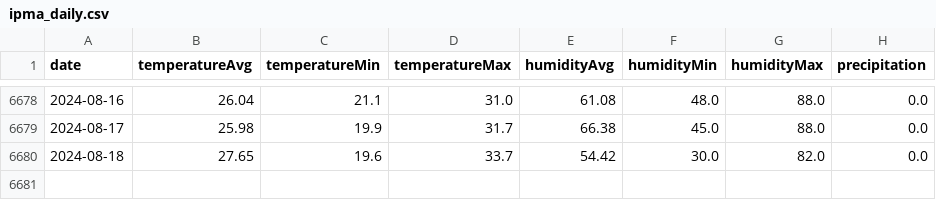
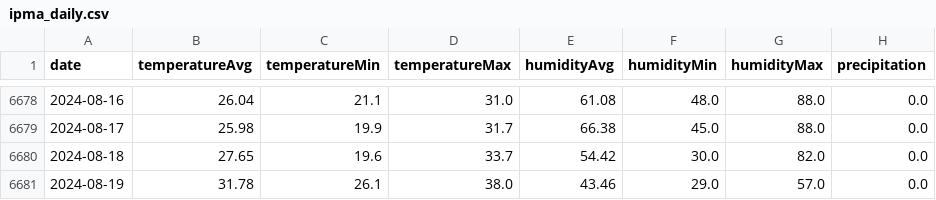
Before and after one commit to tiagociprianopires/tiagociprianopires.github.io, a CSV file: data/ipma_daily.csv, drawn as a sheet; only a part is shown, gaps mark what is left out; the diff names each change by its address in the sheet, - before the commit and + after, or states it on an @@ line.

Commit message:
update ipma_daily.csv

```diff
--- a/data/ipma_daily.csv
+++ b/data/ipma_daily.csv
+row 6681: 2024-08-19 | 31.78 | 26.1 | 38.0 | 43.46 | 29.0 | 57.0 | 0.0
```
